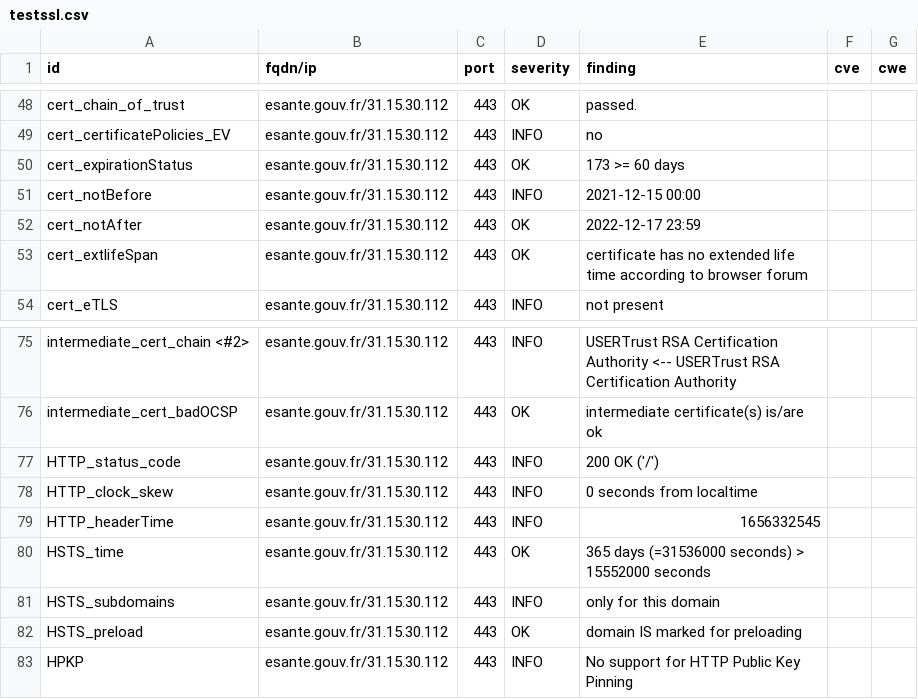
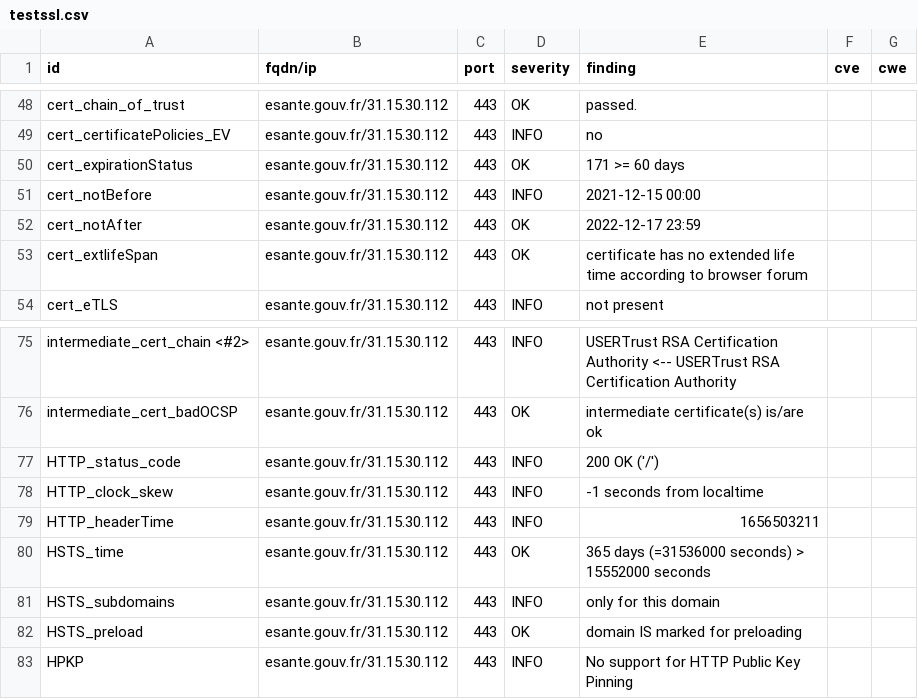
Before and after one commit to ansforge/dashlord, a CSV file: results/aHR0cHM6Ly9lc2FudGUuZ291di5mcg==/testssl.csv, drawn as a sheet; only a part is shown, gaps mark what is left out.

```diff
--- a/results/aHR0cHM6Ly9lc2FudGUuZ291di5mcg==/testssl.csv
+++ b/results/aHR0cHM6Ly9lc2FudGUuZ291di5mcg==/testssl.csv
@@ -49,3 +49,3 @@
 "cert_certificatePolicies_EV","esante.gouv.fr/31.15.30.112","443","INFO","no","",""
-"cert_expirationStatus","esante.gouv.fr/31.15.30.112","443","OK","173 >= 60 days","",""
+"cert_expirationStatus","esante.gouv.fr/31.15.30.112","443","OK","171 >= 60 days","",""
 "cert_notBefore","esante.gouv.fr/31.15.30.112","443","INFO","2021-12-15 00:00","",""
@@ -77,4 +77,4 @@
 "HTTP_status_code","esante.gouv.fr/31.15.30.112","443","INFO","200 OK ('/')","",""
-"HTTP_clock_skew","esante.gouv.fr/31.15.30.112","443","INFO","0 seconds from localtime","",""
-"HTTP_headerTime","esante.gouv.fr/31.15.30.112","443","INFO","1656332545","",""
+"HTTP_clock_skew","esante.gouv.fr/31.15.30.112","443","INFO","-1 seconds from localtime","",""
+"HTTP_headerTime","esante.gouv.fr/31.15.30.112","443","INFO","1656503211","",""
 "HSTS_time","esante.gouv.fr/31.15.30.112","443","OK","365 days (=31536000 seconds) > 15552000 seconds","",""
```
Also changed, not shown: 11 other files.
